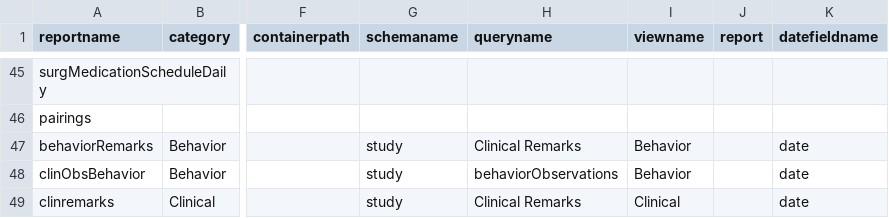
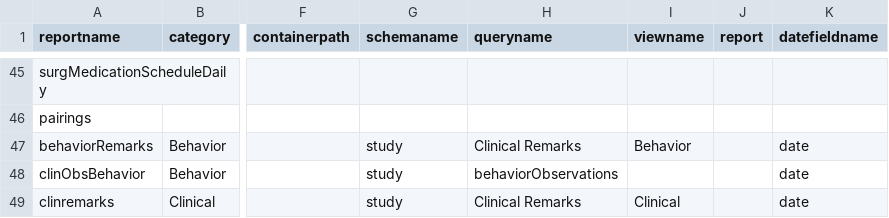
Before and after one commit to LabKey/nircEHRModules, a TSV file: nirc_ehr/resources/reports/additionalReports.tsv, drawn as a sheet; only a part is shown, gaps mark what is left out; the diff names each change by its address in the sheet, - before the commit and + after, or states it on an @@ line.

Commit message:
fix report

```diff
--- a/nirc_ehr/resources/reports/additionalReports.tsv
+++ b/nirc_ehr/resources/reports/additionalReports.tsv
-I48 (viewname): Behavior
+I48 (viewname): (empty)
```
